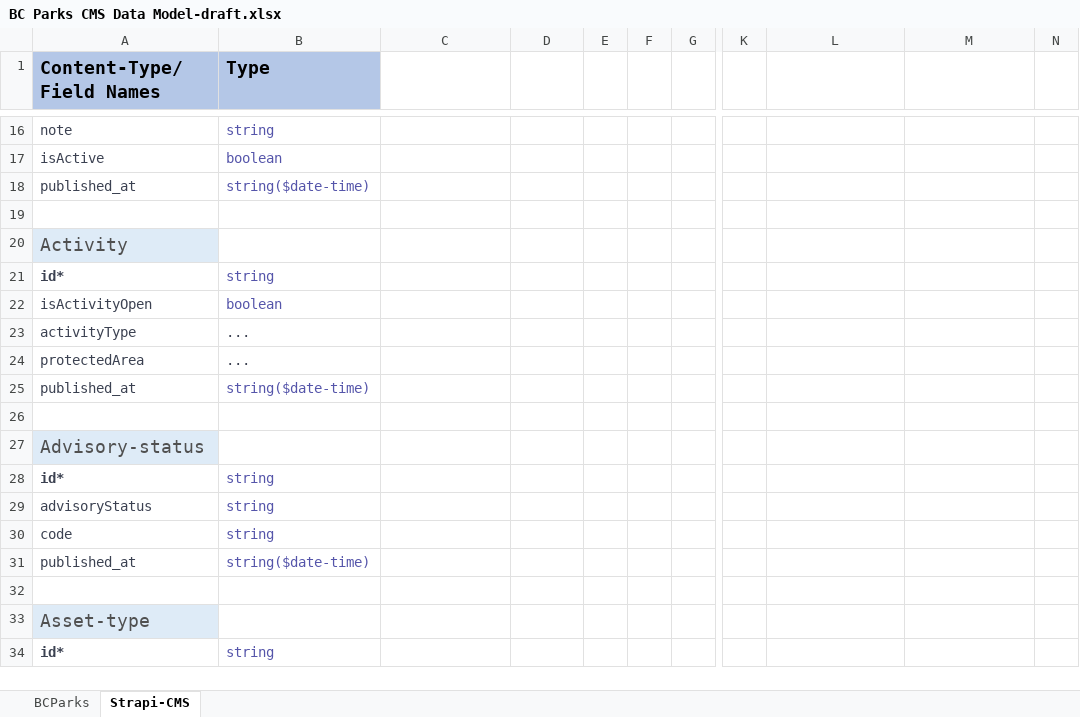
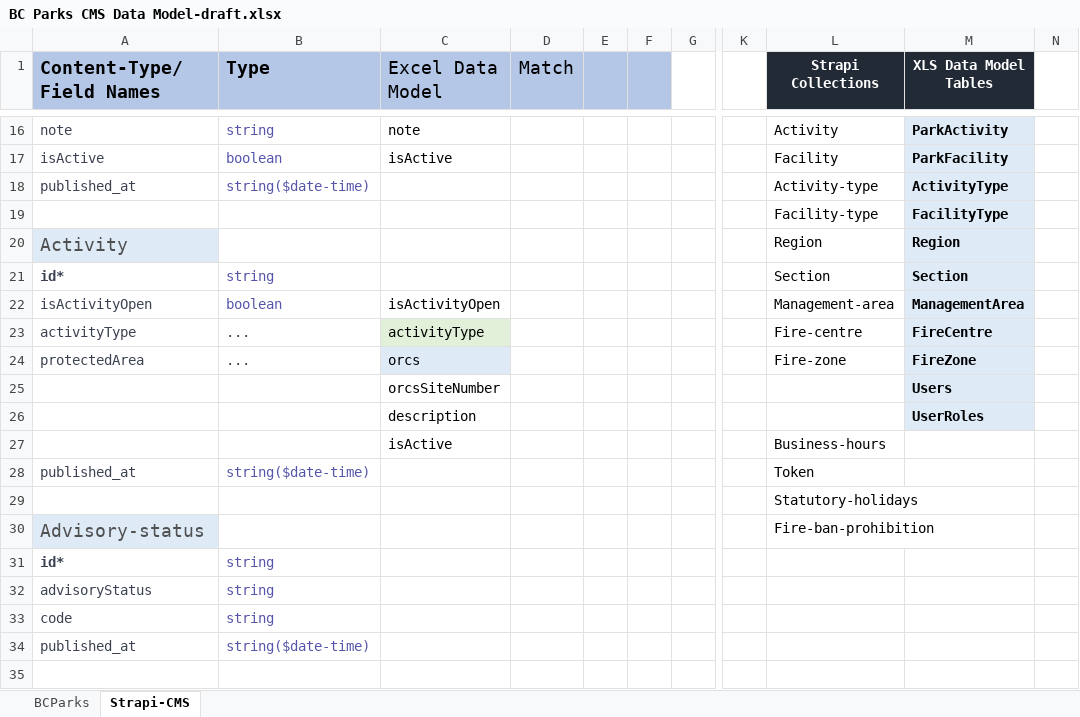
Before and after one commit to bcgov/bcparks.ca, an Excel workbook: docs/BC Parks CMS Data Model-draft.xlsx, sheet Strapi-CMS, drawn as a sheet; only a part is shown, gaps mark what is left out; the shorter side is filled out with more unchanged rows; values as stored, in another font and other column widths than the file's, no borders; addresses are those after the commit; rows hold the shown columns only; the diff covers the shown part only; the diff names each change by its address in the sheet, - before the commit and + after, or states it on an @@ line.

```diff
--- a/docs/BC Parks CMS Data Model-draft.xlsx (sheet Strapi-CMS)
+++ b/docs/BC Parks CMS Data Model-draft.xlsx (sheet Strapi-CMS)
-C1: (empty)
+C1: Excel Data Model
-C1:F1 fill: none
+C1:F1 fill: #B4C7E7
-D1: (empty)
+D1: Match
-L1: (empty)
+L1: Strapi Collections
-L1:M1 fill: none
+L1:M1 fill: #222A35
-M1: (empty)
+M1: XLS Data Model Tables
-C16 (Excel Data Model): (empty)
+C16 (Excel Data Model): note
-L16 (Strapi Collections): (empty)
+L16 (Strapi Collections): Activity
-M16 (XLS Data Model Tables): (empty)
+M16 (XLS Data Model Tables): ParkActivity
-M16:M24 fill: none
+M16:M24 fill: #DEEBF7
-C17 (Excel Data Model): (empty)
+C17 (Excel Data Model): isActive
-L17 (Strapi Collections): (empty)
+L17 (Strapi Collections): Facility
-M17 (XLS Data Model Tables): (empty)
+M17 (XLS Data Model Tables): ParkFacility
-L18 (Strapi Collections): (empty)
+L18 (Strapi Collections): Activity-type
-M18 (XLS Data Model Tables): (empty)
+M18 (XLS Data Model Tables): ActivityType
-row 19: (empty)
+row 19:  |  |  |  |  |  |  |  | Facility-type | FacilityType
-L20 (Strapi Collections): (empty)
+L20 (Strapi Collections): Region
-M20 (XLS Data Model Tables): (empty)
+M20 (XLS Data Model Tables): Region
-L21 (Strapi Collections): (empty)
+L21 (Strapi Collections): Section
-M21 (XLS Data Model Tables): (empty)
+M21 (XLS Data Model Tables): Section
-C22 (Excel Data Model): (empty)
+C22 (Excel Data Model): isActivityOpen
-L22 (Strapi Collections): (empty)
+L22 (Strapi Collections): Management-area
-M22 (XLS Data Model Tables): (empty)
+M22 (XLS Data Model Tables): ManagementArea
-C23 (Excel Data Model): (empty)
+C23 (Excel Data Model): activityType
-C23 fill: none
+C23 fill: #E2F0D9
-L23 (Strapi Collections): (empty)
+L23 (Strapi Collections): Fire-centre
-M23 (XLS Data Model Tables): (empty)
+M23 (XLS Data Model Tables): FireCentre
-C24 (Excel Data Model): (empty)
+C24 (Excel Data Model): orcs
-C24 fill: none
+C24 fill: #DEEBF7
-L24 (Strapi Collections): (empty)
+L24 (Strapi Collections): Fire-zone
-M24 (XLS Data Model Tables): (empty)
+M24 (XLS Data Model Tables): FireZone
+row 25:  |  | orcsSiteNumber |  |  |  |  |  |  | Users
+row 26:  |  | description |  |  |  |  |  |  | UserRoles
+row 27:  |  | isActive |  |  |  |  |  | Business-hours
-L28 (Strapi Collections): (empty)
+L28 (Strapi Collections): Token
-L29 (Strapi Collections): (empty)
+L29 (Strapi Collections): Statutory-holidays
-L30 (Strapi Collections): (empty)
+L30 (Strapi Collections): Fire-ban-prohibition
```
Also changed, not shown: 1 added row, 1 removed row, 29 edited cells and cell formats elsewhere in this sheet, sheet BCParks, 1 other file.
